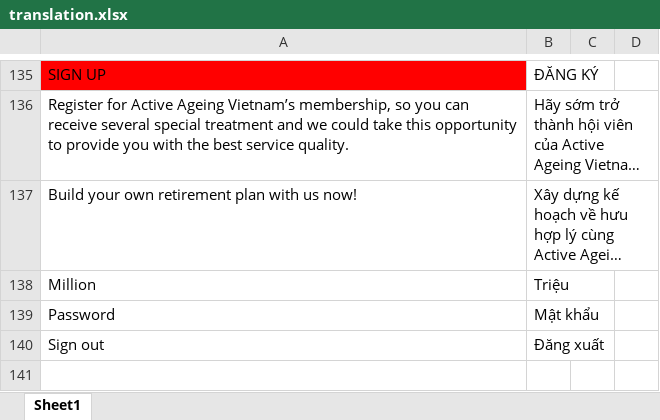
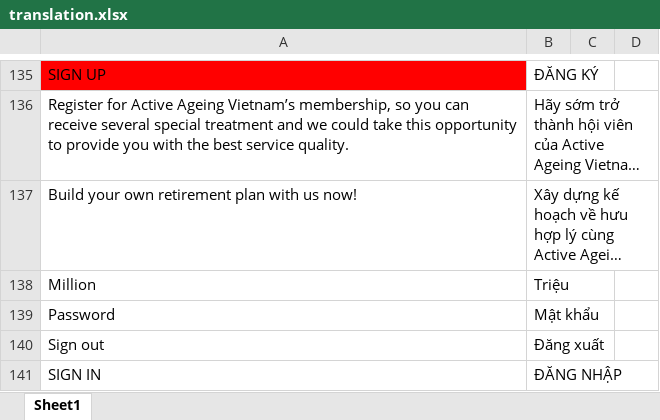
Before and after one commit to olivervu25/ActiveAgeing, an Excel workbook: translation.xlsx, sheet Sheet1, drawn as a sheet; only a part is shown, gaps mark what is left out; long unchanged cells end in …; values as stored, in another font and other column widths than the file's, no borders; charts and pictures not drawn; the diff names each change by its address in the sheet, - before the commit and + after, or states it on an @@ line.

Commit message:
fix translate and add dropdown list

```diff
--- a/translation.xlsx (sheet Sheet1)
+++ b/translation.xlsx (sheet Sheet1)
+row 141: SIGN IN | ĐĂNG NHẬP
```
Also changed, not shown: 4 other files.
